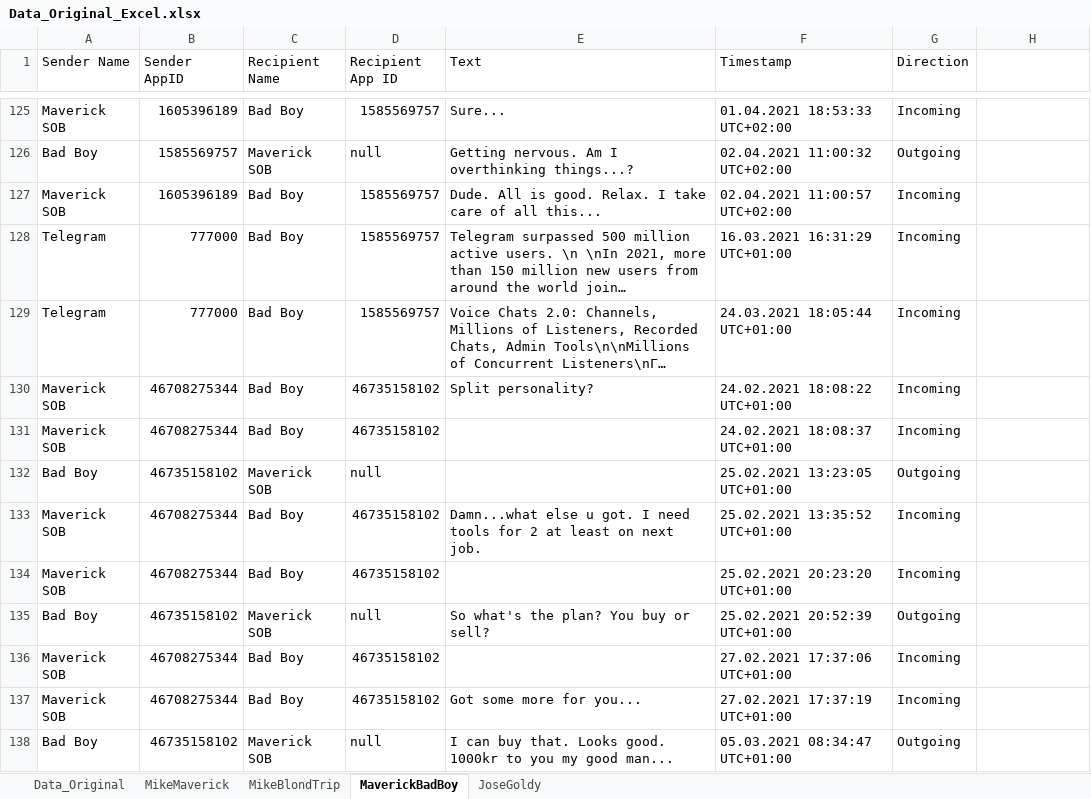
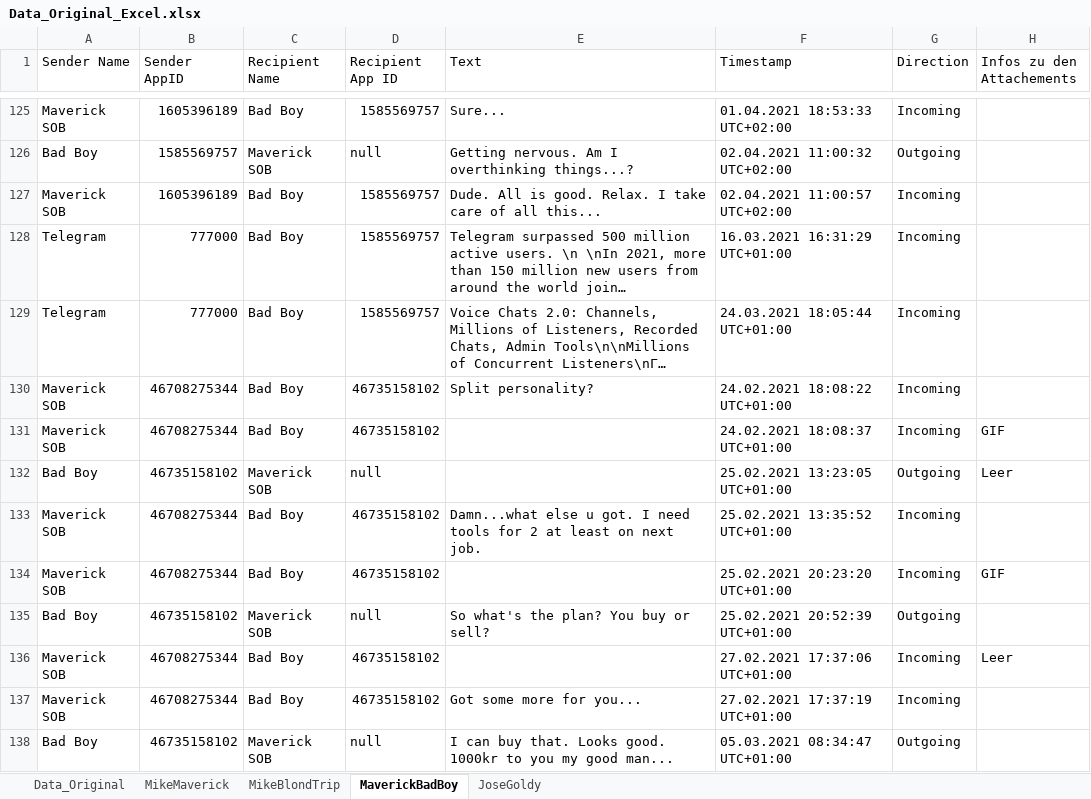
Before and after one commit to QuentinStickler/sachverst-ndiger, an Excel workbook: Data_Original_Excel.xlsx, sheet MaverickBadBoy, drawn as a sheet; only a part is shown, gaps mark what is left out; long unchanged cells end in …; values as stored, in another font and other column widths than the file's, no cell formats; the diff covers the shown part only; the diff names each change by its address in the sheet, - before the commit and + after, or states it on an @@ line.

Commit message:
Mehr Infos zu Maverick und BadBoy

```diff
--- a/Data_Original_Excel.xlsx (sheet MaverickBadBoy)
+++ b/Data_Original_Excel.xlsx (sheet MaverickBadBoy)
-H1: (empty)
+H1: Infos zu den Attachements
-H131 (Infos zu den Attachements): (empty)
+H131 (Infos zu den Attachements): GIF
-H132 (Infos zu den Attachements): (empty)
+H132 (Infos zu den Attachements): Leer
-H134 (Infos zu den Attachements): (empty)
+H134 (Infos zu den Attachements): GIF
-H136 (Infos zu den Attachements): (empty)
+H136 (Infos zu den Attachements): Leer
```
Also changed, not shown: 37 edited cells elsewhere in this sheet, sheet Data_Original, cell formats.
